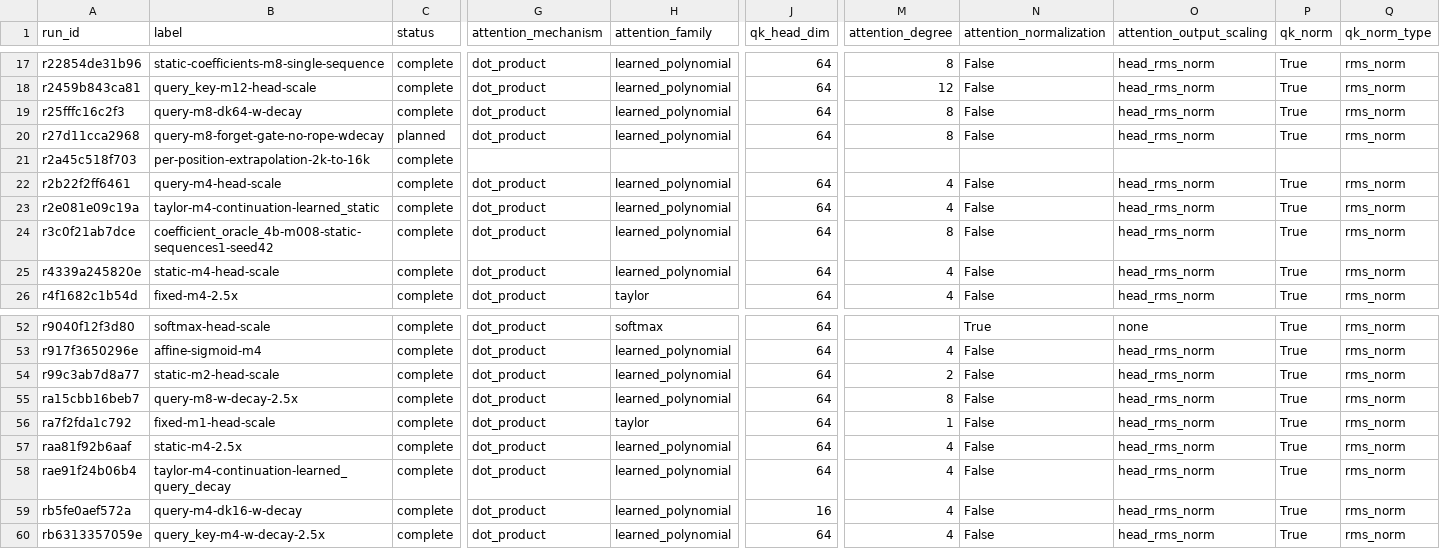
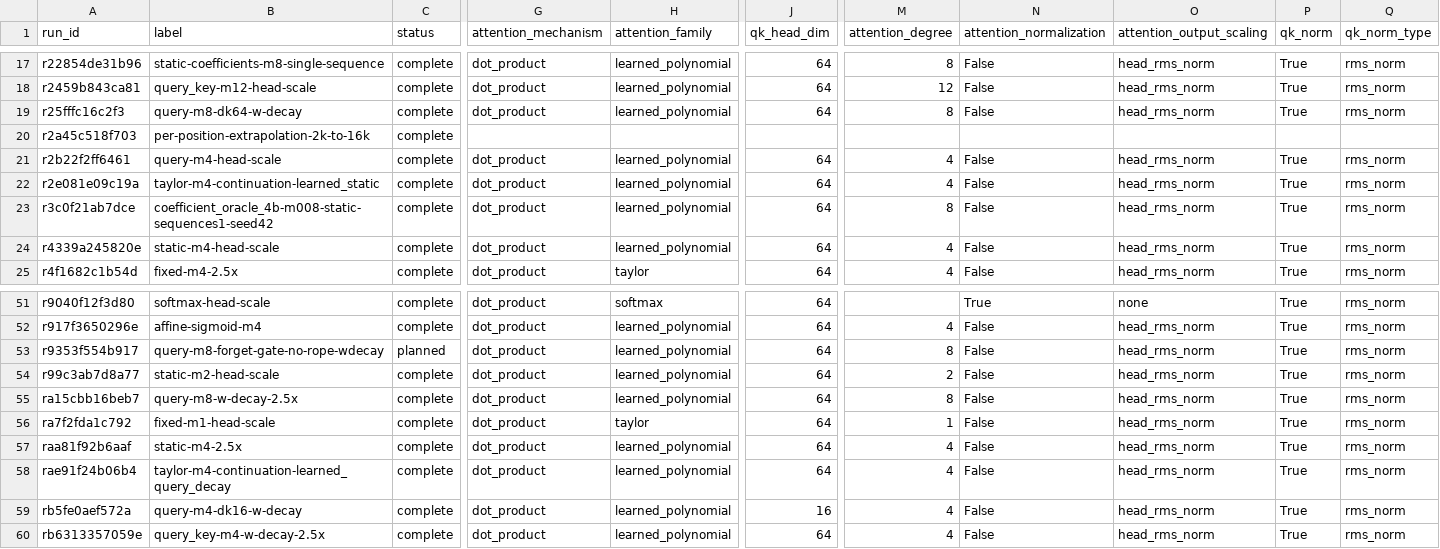
Before and after one commit to rafaelhanashiro/functional-memory, a CSV file: experiments/transformer_pp/runs.csv, drawn as a sheet; only a part is shown, gaps mark what is left out; removed rows and columns are numbered as before the commit, all else as after; rows hold the shown columns only; the diff names each change by its address in the sheet, - before the commit and + after, or states it on an @@ line.

```diff
--- a/experiments/transformer_pp/runs.csv
+++ b/experiments/transformer_pp/runs.csv
-row 20: r27d11cca2968 | query-m8-forget-gate-no-rope-wdecay | planned | dot_product | learned_polynomial | 64 | 8 | False | head_rms_norm | True | rms_norm
+row 53: r9353f554b917 | query-m8-forget-gate-no-rope-wdecay | planned | dot_product | learned_polynomial | 64 | 8 | False | head_rms_norm | True | rms_norm
```
Also changed, not shown: 6 other files.
